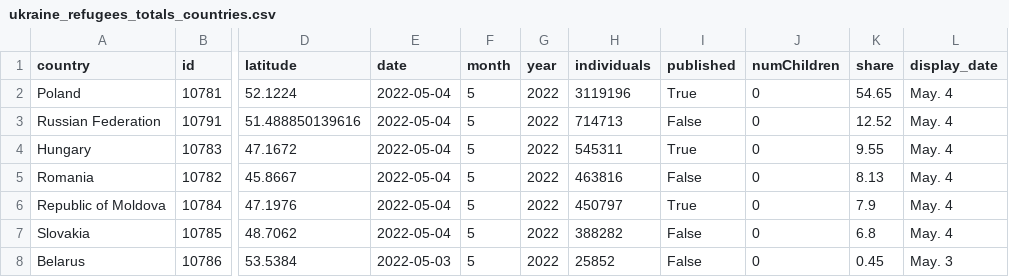
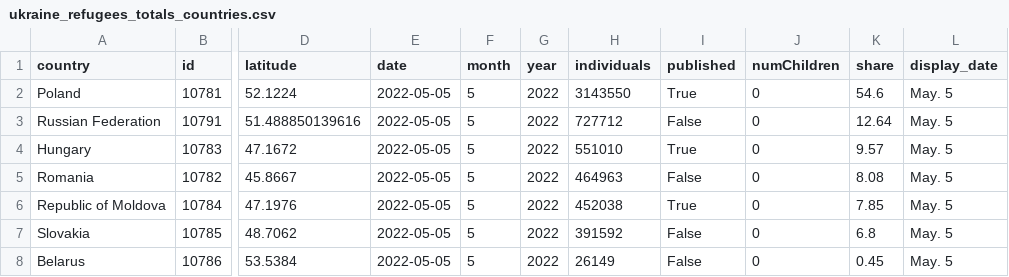
Before and after one commit to gridviz/ukraine-refugees, a CSV file: data/processed/ukraine_refugees_totals_countries.csv, drawn as a sheet; only a part is shown, gaps mark what is left out; the diff names each change by its address in the sheet, - before the commit and + after, or states it on an @@ line.

```diff
--- a/data/processed/ukraine_refugees_totals_countries.csv
+++ b/data/processed/ukraine_refugees_totals_countries.csv
-E2:E7 (date): 2022-05-04
+E2:E7 (date): 2022-05-05
-H2 (individuals): 3119196
+H2 (individuals): 3143550
-K2 (share): 54.65
+K2 (share): 54.6
-L2:L7 (display_date): May. 4
+L2:L7 (display_date): May. 5
-H3 (individuals): 714713
+H3 (individuals): 727712
-K3 (share): 12.52
+K3 (share): 12.64
-H4 (individuals): 545311
+H4 (individuals): 551010
-K4 (share): 9.55
+K4 (share): 9.57
-H5 (individuals): 463816
+H5 (individuals): 464963
-K5 (share): 8.13
+K5 (share): 8.08
-H6 (individuals): 450797
+H6 (individuals): 452038
-K6 (share): 7.9
+K6 (share): 7.85
-H7 (individuals): 388282
+H7 (individuals): 391592
-E8 (date): 2022-05-03
+E8 (date): 2022-05-05
-H8 (individuals): 25852
+H8 (individuals): 26149
-L8 (display_date): May. 3
+L8 (display_date): May. 5
```
Also changed, not shown: data/processed/ukraine_refugees_totals_timeseries.csv.
